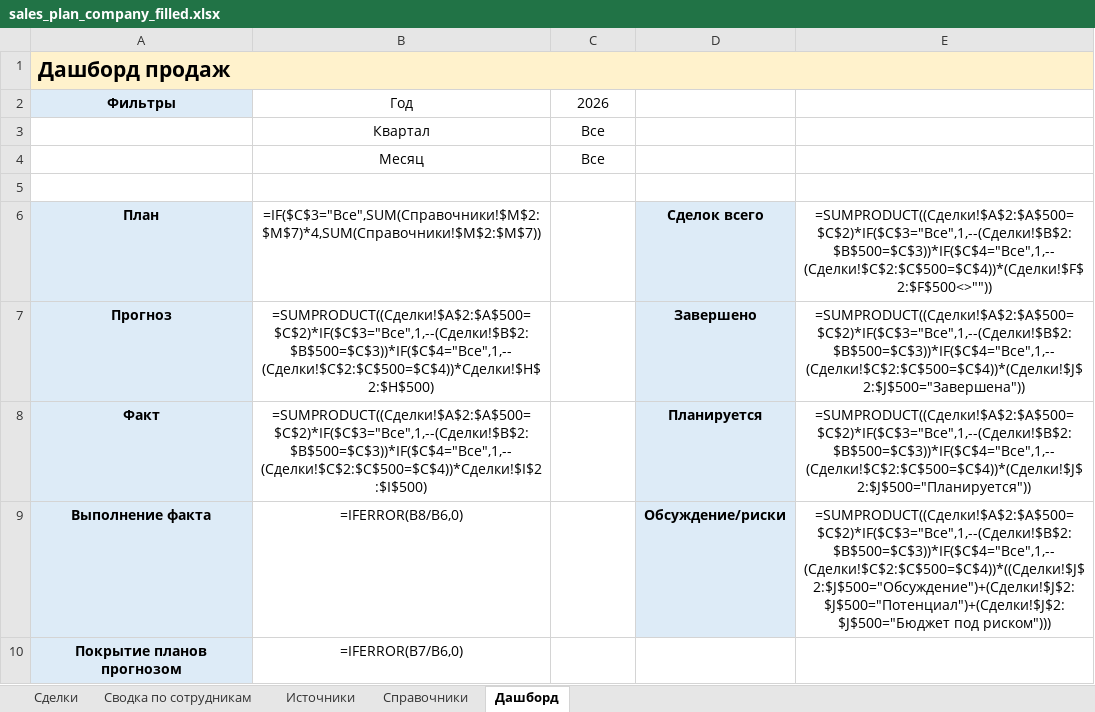
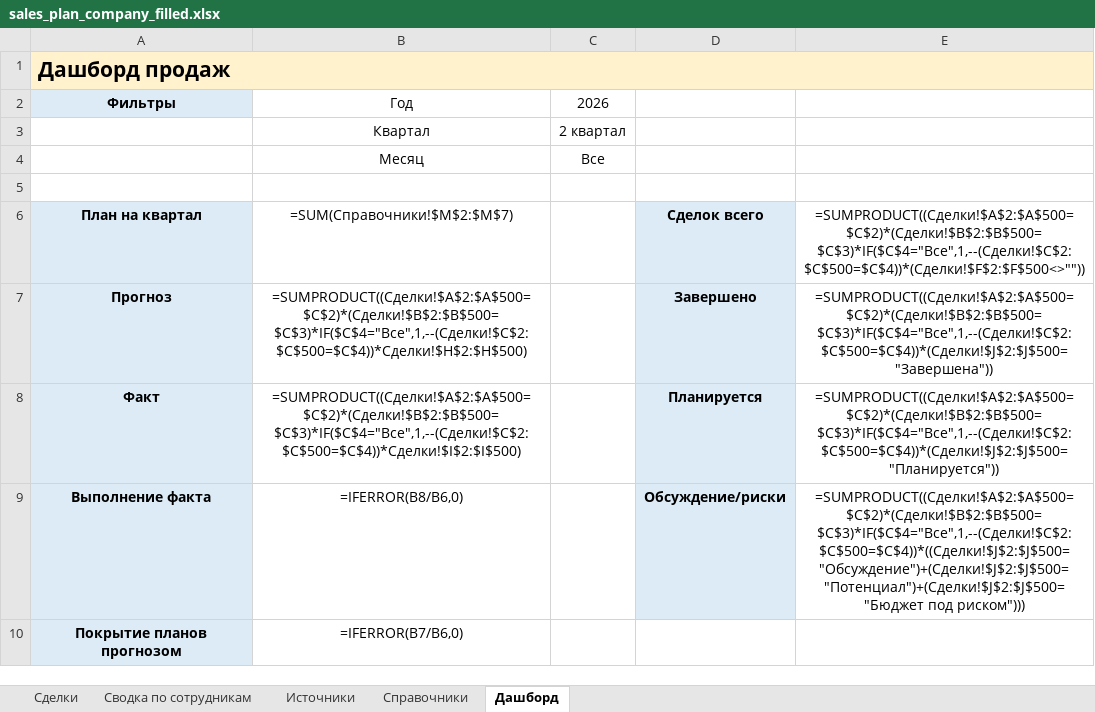
Before and after one commit to Alena931/demo, an Excel workbook: sales_plan_company_filled.xlsx, sheet Дашборд, drawn as a sheet; values as stored, in another font and other column widths than the file's, no borders; formulas without a stored value are shown as written; removed rows and columns are numbered as before the commit, all else as after; the diff names each change by its address in the sheet, - before the commit and + after, or states it on an @@ line.

```diff
--- a/sales_plan_company_filled.xlsx (sheet Дашборд)
+++ b/sales_plan_company_filled.xlsx (sheet Дашборд)
-C3: Все
+C3: 2 квартал
-row 6: План | =IF($C$3="Все",SUM(Справочники!$M$2:$M$7)*4,SUM(Справочники!$M$2:$M$7)) |  | Сделок всего | =SUMPRODUCT((Сделки!$A$2:$A$500=$C$2)*IF($C$3="Все",1,--(Сделки!$B$2:$B$500=$C$3))*IF($C$4="Все",1,--(Сделки!$C$2:$C$500=$C$4))*(Сделки!$F$2:$F$500<>""))
+row 6: План на квартал | =SUM(Справочники!$M$2:$M$7) |  | Сделок всего | =SUMPRODUCT((Сделки!$A$2:$A$500=$C$2)*(Сделки!$B$2:$B$500=$C$3)*IF($C$4="Все",1,--(Сделки!$C$2:$C$500=$C$4))*(Сделки!$F$2:$F$500<>""))
-B7: =SUMPRODUCT((Сделки!$A$2:$A$500=$C$2)*IF($C$3="Все",1,--(Сделки!$B$2:$B$500=$C$3))*IF($C$4="Все",1,--(Сделки!$C$2:$C$500=$C$4))*Сделки!$H$2:$H$500)
+B7: =SUMPRODUCT((Сделки!$A$2:$A$500=$C$2)*(Сделки!$B$2:$B$500=$C$3)*IF($C$4="Все",1,--(Сделки!$C$2:$C$500=$C$4))*Сделки!$H$2:$H$500)
-E7: =SUMPRODUCT((Сделки!$A$2:$A$500=$C$2)*IF($C$3="Все",1,--(Сделки!$B$2:$B$500=$C$3))*IF($C$4="Все",1,--(Сделки!$C$2:$C$500=$C$4))*(Сделки!$J$2:$J$500="Завершена"))
+E7: =SUMPRODUCT((Сделки!$A$2:$A$500=$C$2)*(Сделки!$B$2:$B$500=$C$3)*IF($C$4="Все",1,--(Сделки!$C$2:$C$500=$C$4))*(Сделки!$J$2:$J$500="Завершена"))
-B8: =SUMPRODUCT((Сделки!$A$2:$A$500=$C$2)*IF($C$3="Все",1,--(Сделки!$B$2:$B$500=$C$3))*IF($C$4="Все",1,--(Сделки!$C$2:$C$500=$C$4))*Сделки!$I$2:$I$500)
+B8: =SUMPRODUCT((Сделки!$A$2:$A$500=$C$2)*(Сделки!$B$2:$B$500=$C$3)*IF($C$4="Все",1,--(Сделки!$C$2:$C$500=$C$4))*Сделки!$I$2:$I$500)
-E8: =SUMPRODUCT((Сделки!$A$2:$A$500=$C$2)*IF($C$3="Все",1,--(Сделки!$B$2:$B$500=$C$3))*IF($C$4="Все",1,--(Сделки!$C$2:$C$500=$C$4))*(Сделки!$J$2:$J$500="Планируется"))
+E8: =SUMPRODUCT((Сделки!$A$2:$A$500=$C$2)*(Сделки!$B$2:$B$500=$C$3)*IF($C$4="Все",1,--(Сделки!$C$2:$C$500=$C$4))*(Сделки!$J$2:$J$500="Планируется"))
-E9: =SUMPRODUCT((Сделки!$A$2:$A$500=$C$2)*IF($C$3="Все",1,--(Сделки!$B$2:$B$500=$C$3))*IF($C$4="Все",1,--(Сделки!$C$2:$C$500=$C$4))*((Сделки!$J$2:$J$500="Обсуждение")+(Сделки!$J$2:$J$500="Потенциал")+(Сделки!$J$2:$J$500="Бюджет под риском")))
+E9: =SUMPRODUCT((Сделки!$A$2:$A$500=$C$2)*(Сделки!$B$2:$B$500=$C$3)*IF($C$4="Все",1,--(Сделки!$C$2:$C$500=$C$4))*((Сделки!$J$2:$J$500="Обсуждение")+(Сделки!$J$2:$J$500="Потенциал")+(Сделки!$J$2:$J$500="Бюджет под риском")))
```
Also changed, not shown: sheet Сводка по сотрудникам, sheet Справочники, sheet Источники.
